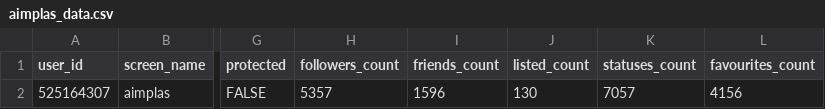
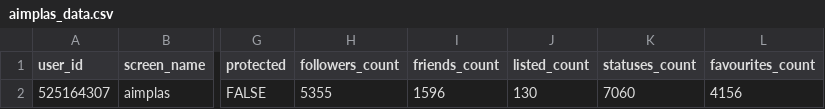
Before and after one commit to dicesAimplas/tw_dices, a CSV file: data_output/aimplas_data.csv, drawn as a sheet; only a part is shown, gaps mark what is left out; the diff names each change by its address in the sheet, - before the commit and + after, or states it on an @@ line.

```diff
--- a/data_output/aimplas_data.csv
+++ b/data_output/aimplas_data.csv
-H2 (followers_count): 5357
+H2 (followers_count): 5355
-K2 (statuses_count): 7057
+K2 (statuses_count): 7060
```
Also changed, not shown: data_output/aimplas_interactuers.csv, data_output/timeline_stats.csv, 2 other files.
